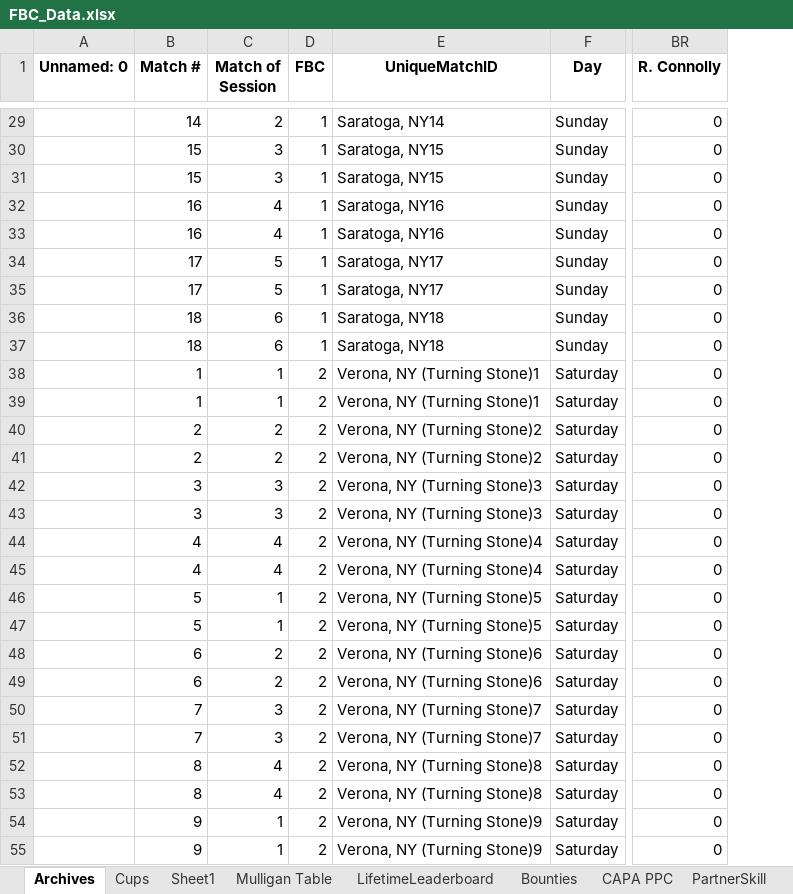
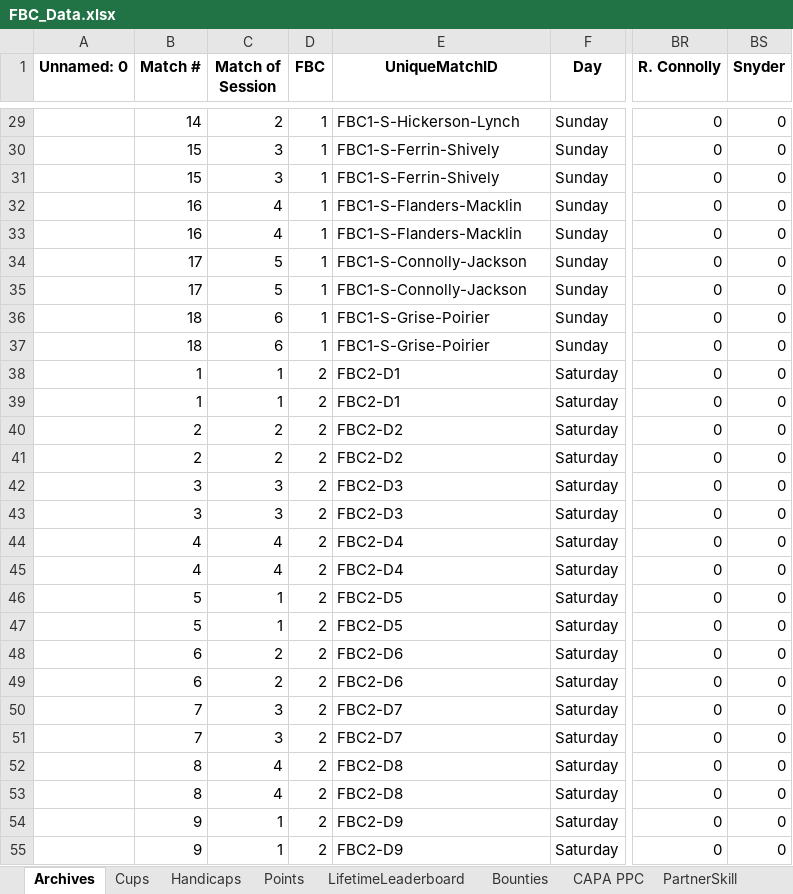
Before and after one commit to craighilts/fbc-data, an Excel workbook: FBC_Data.xlsx, sheet Archives, drawn as a sheet; only a part is shown, gaps mark what is left out; values as stored, in another font and other column widths than the file's, no borders; the diff covers the shown part only; the diff names each change by its address in the sheet, - before the commit and + after, or states it on an @@ line.

```diff
--- a/FBC_Data.xlsx (sheet Archives)
+++ b/FBC_Data.xlsx (sheet Archives)
-sheet tab: Sheet1
+sheet tab: Handicaps
-sheet tab: Mulligan Table
+sheet tab: Points
+column BS (Snyder), rows 29-55: all 0
-E29 (UniqueMatchID): Saratoga, NY14
+E29 (UniqueMatchID): FBC1-S-Hickerson-Lynch
-E30:E31 (UniqueMatchID): Saratoga, NY15
+E30:E31 (UniqueMatchID): FBC1-S-Ferrin-Shively
-E32:E33 (UniqueMatchID): Saratoga, NY16
+E32:E33 (UniqueMatchID): FBC1-S-Flanders-Macklin
-E34:E35 (UniqueMatchID): Saratoga, NY17
+E34:E35 (UniqueMatchID): FBC1-S-Connolly-Jackson
-E36:E37 (UniqueMatchID): Saratoga, NY18
+E36:E37 (UniqueMatchID): FBC1-S-Grise-Poirier
-E38:E39 (UniqueMatchID): Verona, NY (Turning Stone)1
+E38:E39 (UniqueMatchID): FBC2-D1
-E40:E41 (UniqueMatchID): Verona, NY (Turning Stone)2
+E40:E41 (UniqueMatchID): FBC2-D2
-E42:E43 (UniqueMatchID): Verona, NY (Turning Stone)3
+E42:E43 (UniqueMatchID): FBC2-D3
-E44:E45 (UniqueMatchID): Verona, NY (Turning Stone)4
+E44:E45 (UniqueMatchID): FBC2-D4
-E46:E47 (UniqueMatchID): Verona, NY (Turning Stone)5
+E46:E47 (UniqueMatchID): FBC2-D5
-E48:E49 (UniqueMatchID): Verona, NY (Turning Stone)6
+E48:E49 (UniqueMatchID): FBC2-D6
-E50:E51 (UniqueMatchID): Verona, NY (Turning Stone)7
+E50:E51 (UniqueMatchID): FBC2-D7
-E52:E53 (UniqueMatchID): Verona, NY (Turning Stone)8
+E52:E53 (UniqueMatchID): FBC2-D8
-E54:E55 (UniqueMatchID): Verona, NY (Turning Stone)9
+E54:E55 (UniqueMatchID): FBC2-D9
```
Also changed, not shown: 929 edited cells elsewhere in this sheet, sheet LifetimeLeaderboard, sheet Points, sheet Handicaps, sheet CAPA PPC, sheet Bounties, sheet Cups, other sheet tabs, formulas that keep their value.
